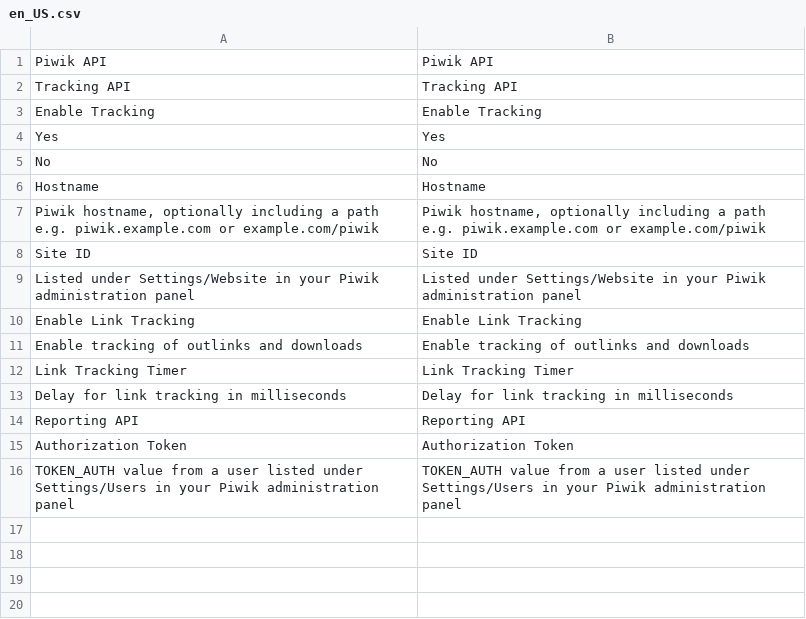
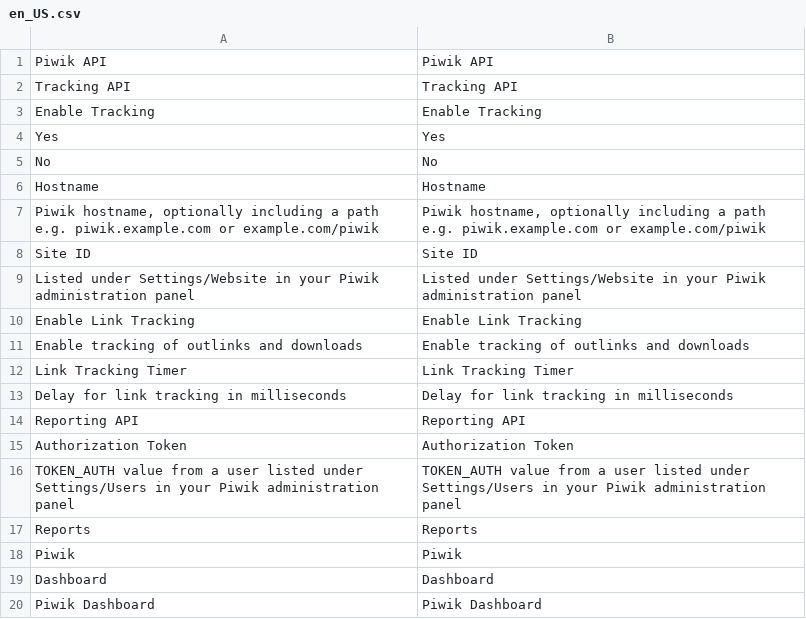
Before and after one commit to technomagegithub/magento2-henhed-piwik, a CSV file: i18n/en_US.csv, drawn as a sheet; the diff names each change by its address in the sheet, - before the commit and + after, or states it on an @@ line.

```diff
--- a/i18n/en_US.csv
+++ b/i18n/en_US.csv
+row 17: Reports | Reports
+row 18: Piwik | Piwik
+row 19: Dashboard | Dashboard
+row 20: Piwik Dashboard | Piwik Dashboard
```
Also changed, not shown: i18n/sv_SE.csv, 3 other files.
